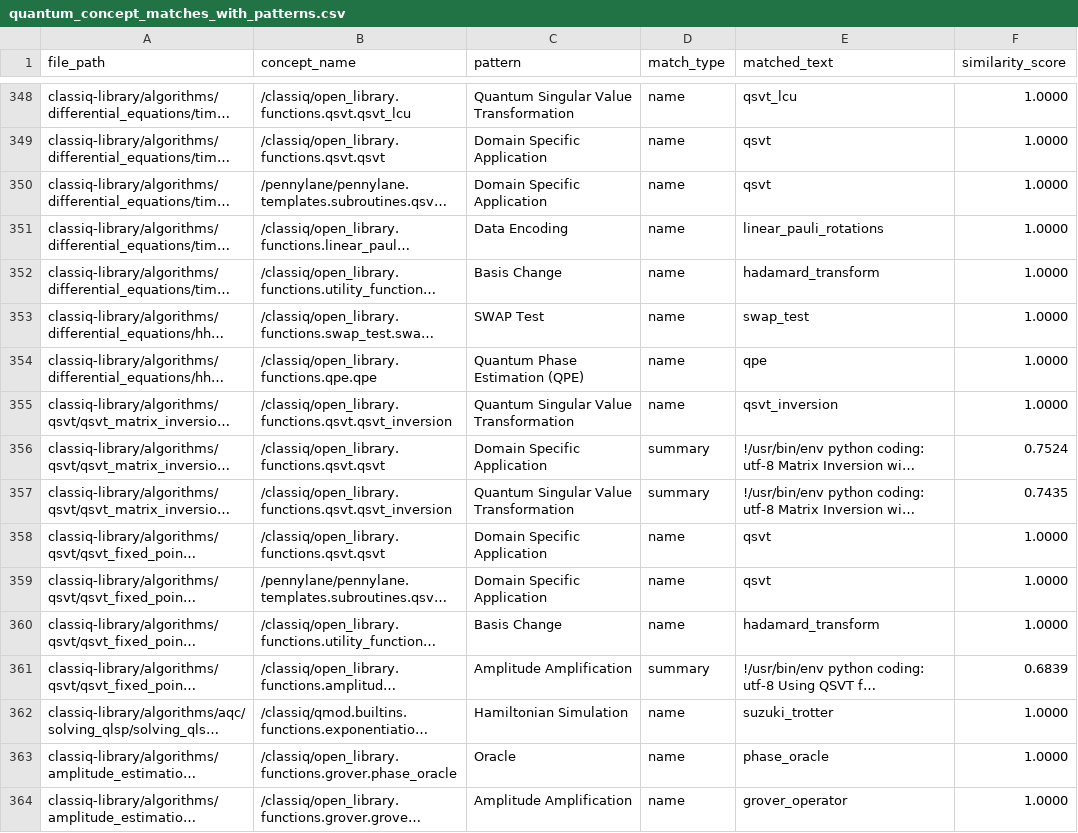
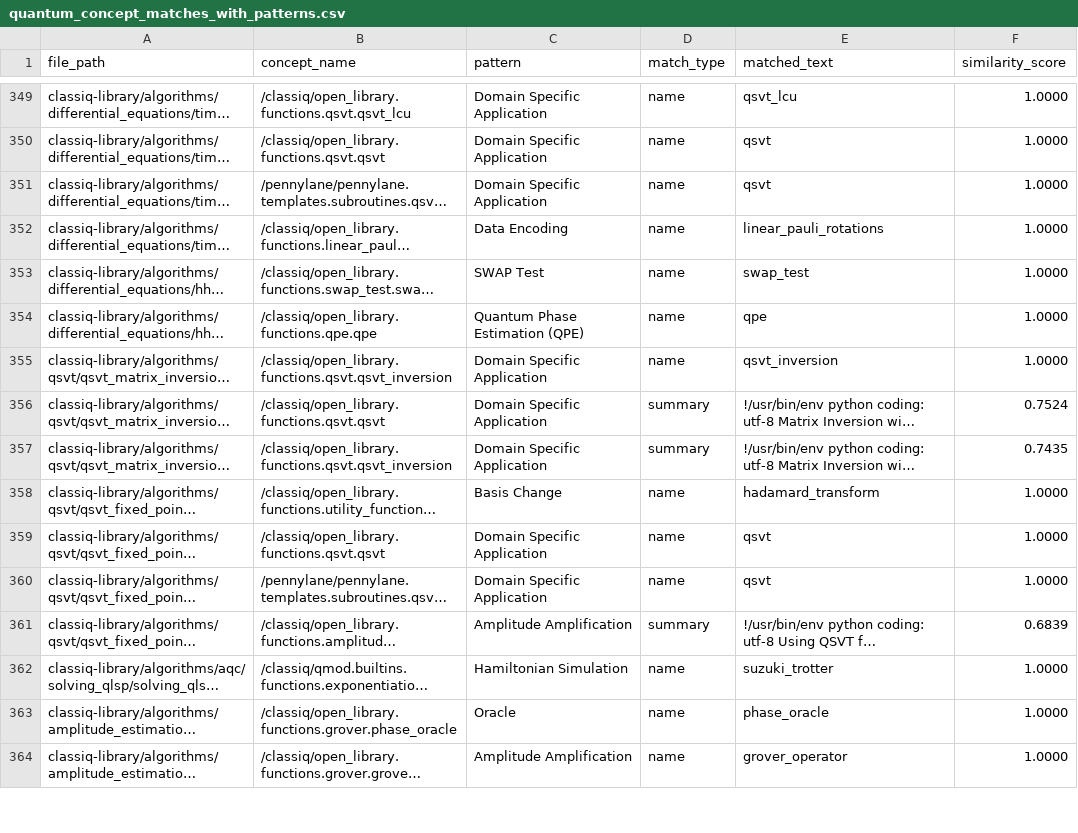
Before and after one commit to saeg/qpa, a CSV file: data/quantum_concept_matches_with_patterns.csv, drawn as a sheet; only a part is shown, gaps mark what is left out; long unchanged cells end in …; addresses are those after the commit; the diff covers the shown part only; the diff names each change by its address in the sheet, - before the commit and + after, or states it on an @@ line.

```diff
--- a/data/quantum_concept_matches_with_patterns.csv
+++ b/data/quantum_concept_matches_with_patterns.csv
-C349 (pattern): Quantum Singular Value Transformation
+C349 (pattern): Domain Specific Application
@@ row 352 moved to row 348: classiq-library/algorithms/differential_… @@
-C355 (pattern): Quantum Singular Value Transformation
+C355 (pattern): Domain Specific Application
-C357 (pattern): Quantum Singular Value Transformation
+C357 (pattern): Domain Specific Application
@@ row 360 moved to row 358: classiq-library/algorithms/qsvt/qsvt_fix… @@
```
Also changed, not shown: 2 added rows, 2 removed rows, 55 moved rows and 7 edited cells elsewhere in this file, data/enriched_classiq_quantum_patterns.csv, data/extended_pattern_list.csv, 9 other files.
